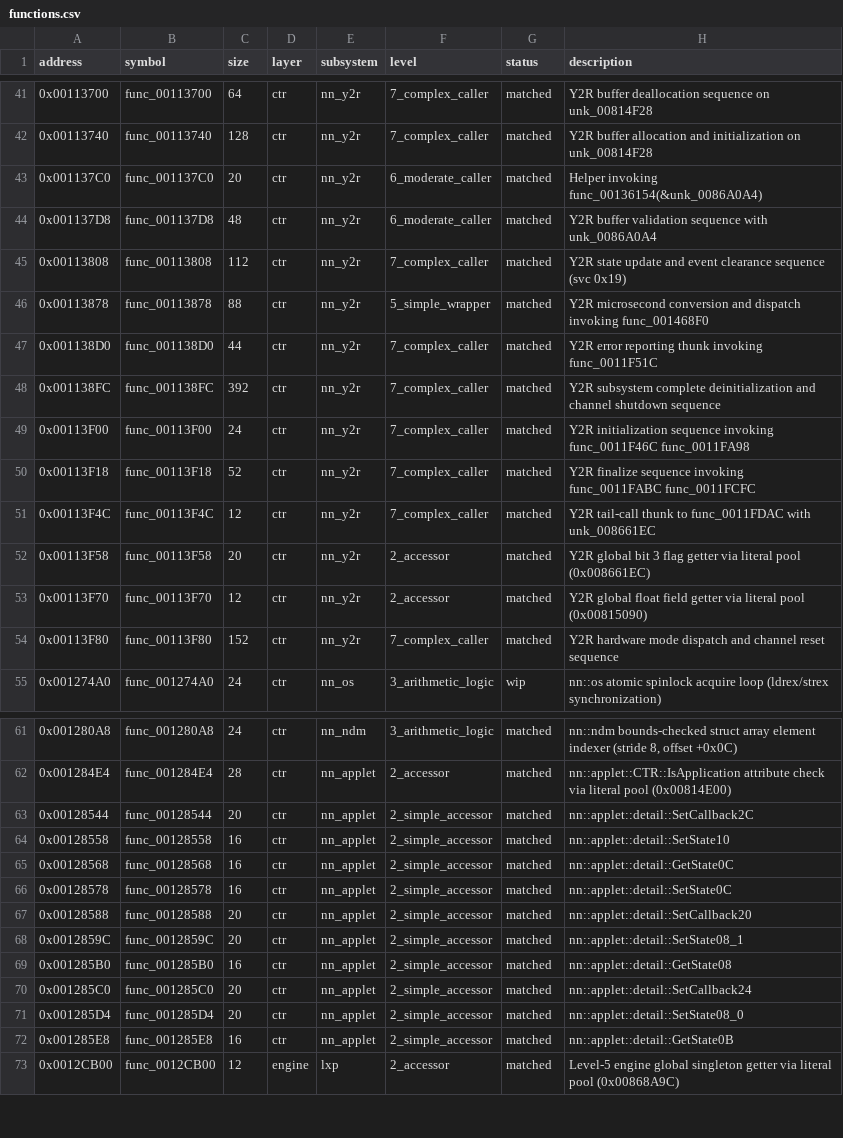
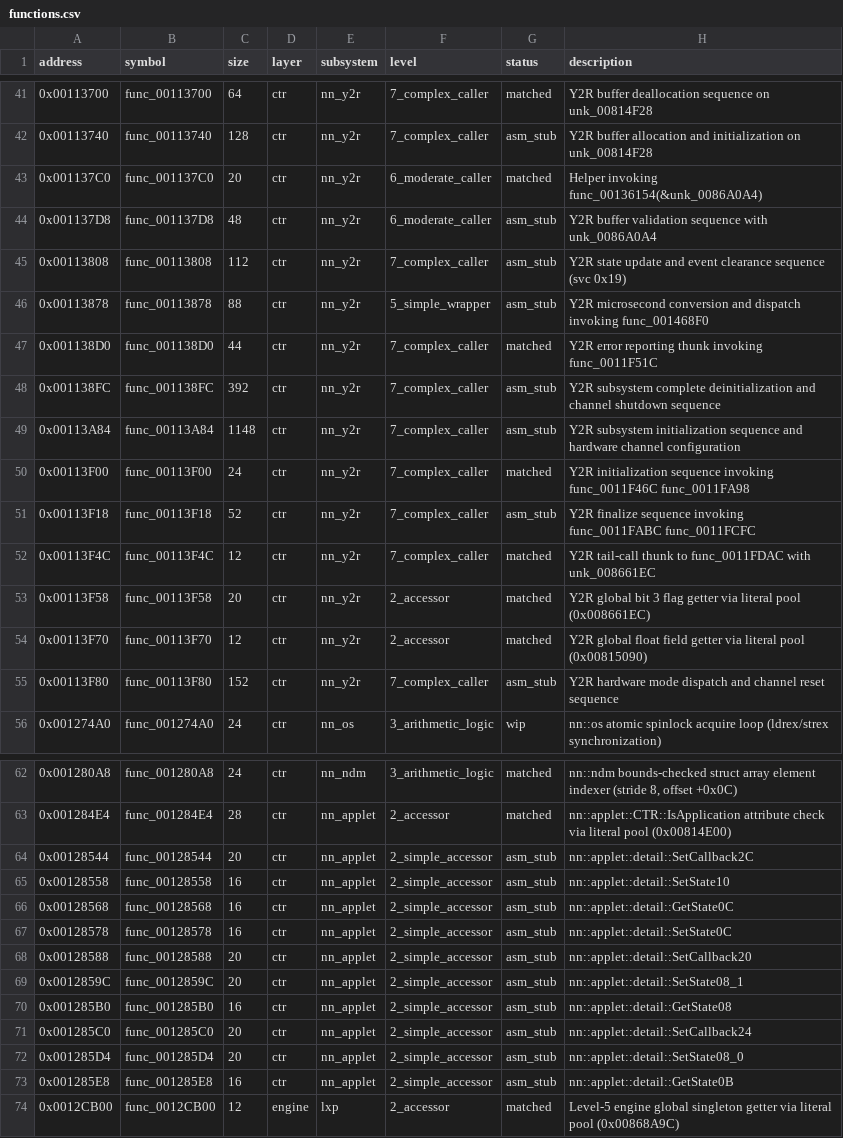
Before and after one commit to ChaconMoon/yokai-watch-2-decompiled, a CSV file: config/functions.csv, drawn as a sheet; only a part is shown, gaps mark what is left out; the diff covers the shown part only.

Commit message:
feat(metrics): separate ASM stubs from C decompilation in verification and progress trackers
- Extract nn::y2r func_00113A84 (1,148 B) as .s stub, keeping func_00113258 pending
- Update tools/check_match.py to report .s files as '>>> ASM STUB <<<' instead of '>>> MATCH <<<'
- Update config/functions.csv to catalog assembly stubs with status 'asm_stub'
- Update tools/audit_progress.py and objdiff.json so decomp.dev and README track strictly genuine C/C++ decompilation
- Results: 72 decompiled (C/C++), 58 assembly stubs verified, 0 regressed

```diff
--- a/config/functions.csv
+++ b/config/functions.csv
@@ -41,11 +41,12 @@ address,symbol,size,layer,subsystem,level,status,description
 0x00113700,func_00113700,64,ctr,nn_y2r,7_complex_caller,matched,Y2R buffer deallocation sequence on unk_00814F28
-0x00113740,func_00113740,128,ctr,nn_y2r,7_complex_caller,matched,Y2R buffer allocation and initialization on unk_00814F28
+0x00113740,func_00113740,128,ctr,nn_y2r,7_complex_caller,asm_stub,Y2R buffer allocation and initialization on unk_00814F28
 0x001137C0,func_001137C0,20,ctr,nn_y2r,6_moderate_caller,matched,Helper invoking func_00136154(&unk_0086A0A4)
-0x001137D8,func_001137D8,48,ctr,nn_y2r,6_moderate_caller,matched,Y2R buffer validation sequence with unk_0086A0A4
-0x00113808,func_00113808,112,ctr,nn_y2r,7_complex_caller,matched,Y2R state update and event clearance sequence (svc 0x19)
-0x00113878,func_00113878,88,ctr,nn_y2r,5_simple_wrapper,matched,Y2R microsecond conversion and dispatch invoking func_001468F0
+0x001137D8,func_001137D8,48,ctr,nn_y2r,6_moderate_caller,asm_stub,Y2R buffer validation sequence with unk_0086A0A4
+0x00113808,func_00113808,112,ctr,nn_y2r,7_complex_caller,asm_stub,Y2R state update and event clearance sequence (svc 0x19)
+0x00113878,func_00113878,88,ctr,nn_y2r,5_simple_wrapper,asm_stub,Y2R microsecond conversion and dispatch invoking func_001468F0
 0x001138D0,func_001138D0,44,ctr,nn_y2r,7_complex_caller,matched,Y2R error reporting thunk invoking func_0011F51C
-0x001138FC,func_001138FC,392,ctr,nn_y2r,7_complex_caller,matched,Y2R subsystem complete deinitialization and channel shutdown sequence
+0x001138FC,func_001138FC,392,ctr,nn_y2r,7_complex_caller,asm_stub,Y2R subsystem complete deinitialization and channel shutdown sequence
+0x00113A84,func_00113A84,1148,ctr,nn_y2r,7_complex_caller,asm_stub,Y2R subsystem initialization sequence and hardware channel configuration
 0x00113F00,func_00113F00,24,ctr,nn_y2r,7_complex_caller,matched,Y2R initialization sequence invoking func_0011F46C func_0011FA98
-0x00113F18,func_00113F18,52,ctr,nn_y2r,7_complex_caller,matched,Y2R finalize sequence invoking func_0011FABC func_0011FCFC
+0x00113F18,func_00113F18,52,ctr,nn_y2r,7_complex_caller,asm_stub,Y2R finalize sequence invoking func_0011FABC func_0011FCFC
 0x00113F4C,func_00113F4C,12,ctr,nn_y2r,7_complex_caller,matched,Y2R tail-call thunk to func_0011FDAC with unk_008661EC
@@ -53,3 +54,3 @@ address,symbol,size,layer,subsystem,level,status,description
 0x00113F70,func_00113F70,12,ctr,nn_y2r,2_accessor,matched,Y2R global float field getter via literal pool (0x00815090)
-0x00113F80,func_00113F80,152,ctr,nn_y2r,7_complex_caller,matched,Y2R hardware mode dispatch and channel reset sequence
+0x00113F80,func_00113F80,152,ctr,nn_y2r,7_complex_caller,asm_stub,Y2R hardware mode dispatch and channel reset sequence
 0x001274A0,func_001274A0,24,ctr,nn_os,3_arithmetic_logic,wip,nn::os atomic spinlock acquire loop (ldrex/strex synchronization)
@@ -62,12 +63,12 @@ address,symbol,size,layer,subsystem,level,status,description
 0x001284E4,func_001284E4,28,ctr,nn_applet,2_accessor,matched,nn::applet::CTR::IsApplication attribute check via literal pool (0x00814E00)
-0x00128544,func_00128544,20,ctr,nn_applet,2_simple_accessor,matched,nn::applet::detail::SetCallback2C
-0x00128558,func_00128558,16,ctr,nn_applet,2_simple_accessor,matched,nn::applet::detail::SetState10
-0x00128568,func_00128568,16,ctr,nn_applet,2_simple_accessor,matched,nn::applet::detail::GetState0C
-0x00128578,func_00128578,16,ctr,nn_applet,2_simple_accessor,matched,nn::applet::detail::SetState0C
-0x00128588,func_00128588,20,ctr,nn_applet,2_simple_accessor,matched,nn::applet::detail::SetCallback20
-0x0012859C,func_0012859C,20,ctr,nn_applet,2_simple_accessor,matched,nn::applet::detail::SetState08_1
-0x001285B0,func_001285B0,16,ctr,nn_applet,2_simple_accessor,matched,nn::applet::detail::GetState08
-0x001285C0,func_001285C0,20,ctr,nn_applet,2_simple_accessor,matched,nn::applet::detail::SetCallback24
-0x001285D4,func_001285D4,20,ctr,nn_applet,2_simple_accessor,matched,nn::applet::detail::SetState08_0
-0x001285E8,func_001285E8,16,ctr,nn_applet,2_simple_accessor,matched,nn::applet::detail::GetState0B
+0x00128544,func_00128544,20,ctr,nn_applet,2_simple_accessor,asm_stub,nn::applet::detail::SetCallback2C
+0x00128558,func_00128558,16,ctr,nn_applet,2_simple_accessor,asm_stub,nn::applet::detail::SetState10
+0x00128568,func_00128568,16,ctr,nn_applet,2_simple_accessor,asm_stub,nn::applet::detail::GetState0C
+0x00128578,func_00128578,16,ctr,nn_applet,2_simple_accessor,asm_stub,nn::applet::detail::SetState0C
+0x00128588,func_00128588,20,ctr,nn_applet,2_simple_accessor,asm_stub,nn::applet::detail::SetCallback20
+0x0012859C,func_0012859C,20,ctr,nn_applet,2_simple_accessor,asm_stub,nn::applet::detail::SetState08_1
+0x001285B0,func_001285B0,16,ctr,nn_applet,2_simple_accessor,asm_stub,nn::applet::detail::GetState08
+0x001285C0,func_001285C0,20,ctr,nn_applet,2_simple_accessor,asm_stub,nn::applet::detail::SetCallback24
+0x001285D4,func_001285D4,20,ctr,nn_applet,2_simple_accessor,asm_stub,nn::applet::detail::SetState08_0
+0x001285E8,func_001285E8,16,ctr,nn_applet,2_simple_accessor,asm_stub,nn::applet::detail::GetState0B
 0x0012CB00,func_0012CB00,12,engine,lxp,2_accessor,matched,Level-5 engine global singleton getter via literal pool (0x00868A9C)
```
Also changed, not shown: 40 edited cells elsewhere in this file, 5 other files.
